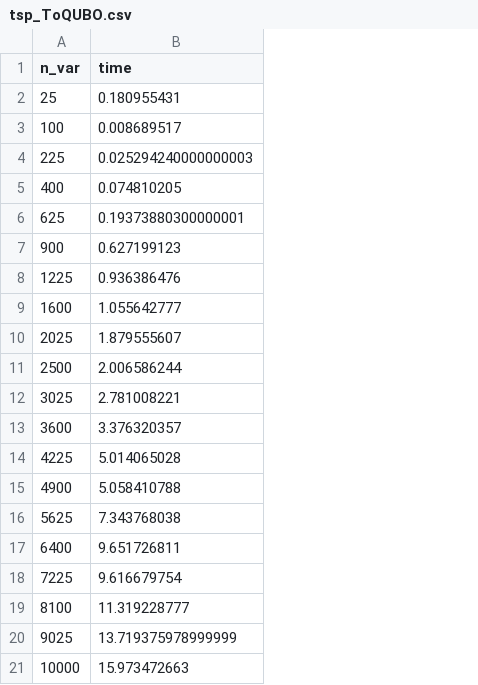
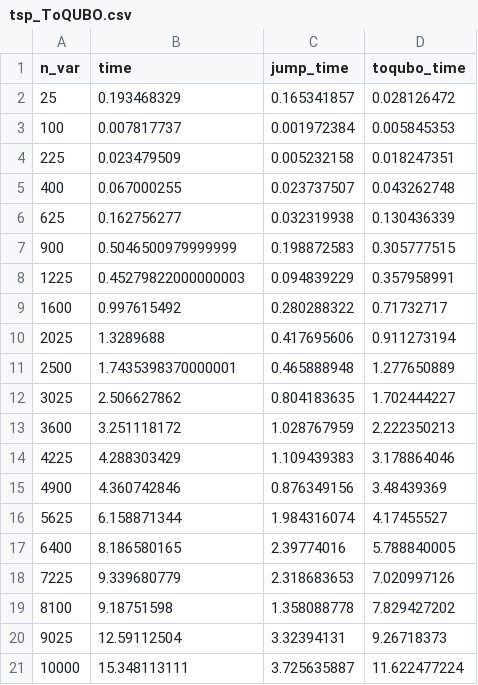
Before and after one commit to JuliaQUBO/ToQUBO-benchmark, a CSV file: benchmark/ToQUBO/tsp_ToQUBO.csv, drawn as a sheet; the diff names each change by its address in the sheet, - before the commit and + after, or states it on an @@ line.

```diff
--- a/benchmark/ToQUBO/tsp_ToQUBO.csv
+++ b/benchmark/ToQUBO/tsp_ToQUBO.csv
+column C (jump_time), rows 2-21: 0.165341857 | 0.001972384 | 0.005232158 | 0.023737507 | 0.032319938 | 0.198872583 | 0.094839229 | 0.280288322 | 0.417695606 | 0.465888948 | 0.804183635 | 1.028767959 | 1.109439383 | 0.876349156 | 1.984316074 | 2.39774016 | 2.318683653 | 1.358088778 | 3.32394131 | 3.725635887
+column D (toqubo_time), rows 2-21: 0.028126472 | 0.005845353 | 0.018247351 | 0.043262748 | 0.130436339 | 0.305777515 | 0.357958991 | 0.71732717 | 0.911273194 | 1.277650889 | 1.702444227 | 2.222350213 | 3.178864046 | 3.48439369 | 4.17455527 | 5.788840005 | 7.020997126 | 7.829427202 | 9.26718373 | 11.622477224
-B2 (time): 0.180955431
+B2 (time): 0.193468329
-B3 (time): 0.008689517
+B3 (time): 0.007817737
-B4 (time): 0.025294240000000003
+B4 (time): 0.023479509
-B5 (time): 0.074810205
+B5 (time): 0.067000255
-B6 (time): 0.19373880300000001
+B6 (time): 0.162756277
-B7 (time): 0.627199123
+B7 (time): 0.5046500979999999
-B8 (time): 0.936386476
+B8 (time): 0.45279822000000003
-B9 (time): 1.055642777
+B9 (time): 0.997615492
-B10 (time): 1.879555607
+B10 (time): 1.3289688
-B11 (time): 2.006586244
+B11 (time): 1.7435398370000001
-B12 (time): 2.781008221
+B12 (time): 2.506627862
-B13 (time): 3.376320357
+B13 (time): 3.251118172
-B14 (time): 5.014065028
+B14 (time): 4.288303429
-B15 (time): 5.058410788
+B15 (time): 4.360742846
-B16 (time): 7.343768038
+B16 (time): 6.158871344
-B17 (time): 9.651726811
+B17 (time): 8.186580165
-B18 (time): 9.616679754
+B18 (time): 9.339680779
-B19 (time): 11.319228777
+B19 (time): 9.18751598
-B20 (time): 13.719375978999999
+B20 (time): 12.59112504
-B21 (time): 15.973472663
+B21 (time): 15.348113111
```
Also changed, not shown: benchmark/pyqubo/tsp_pyqubo.csv, benchmark/pyqubo_040/tsp_pyqubo_040.csv, 2 other files.
